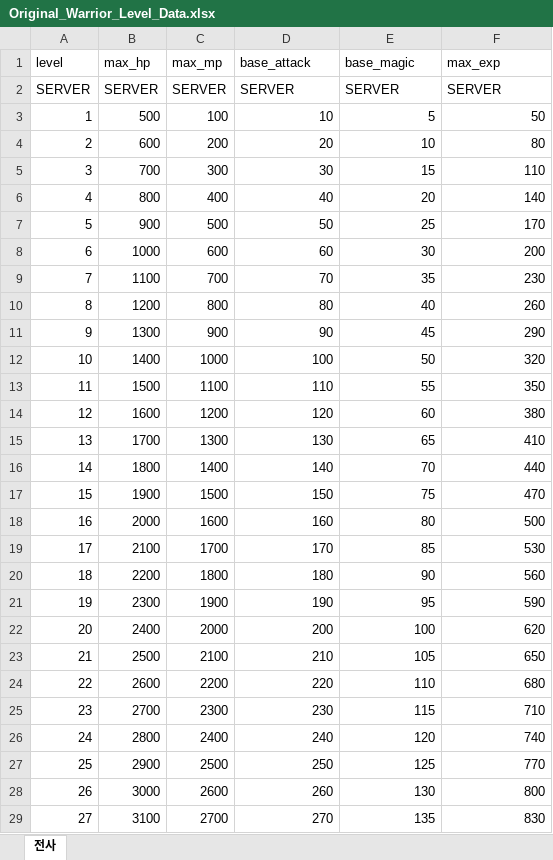
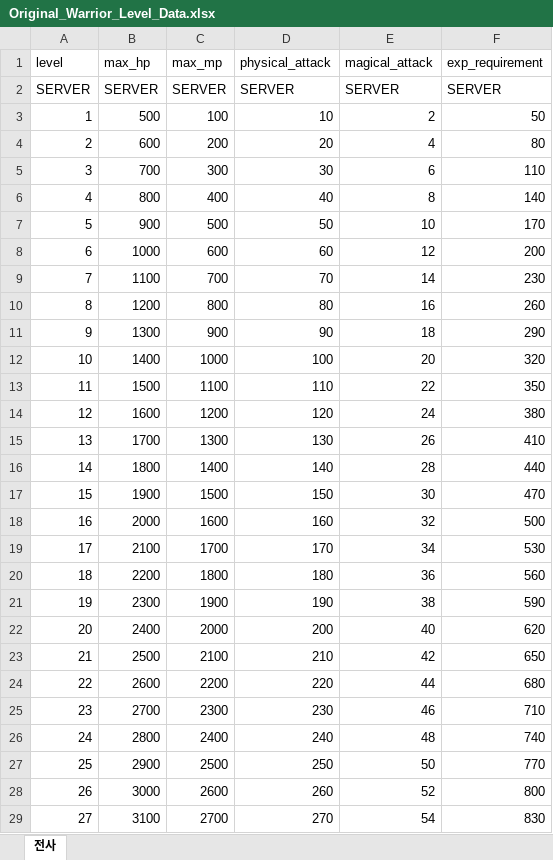
Before and after one commit to pledge24/Project_MMORPG, an Excel workbook: Server/Common/GameDatasheet/Original_Warrior_Level_Data.xlsx, sheet 전사, drawn as a sheet; only a part is shown; values as stored, in another font and other column widths than the file's, no borders; the diff covers the shown part only; the diff names each change by its address in the sheet, - before the commit and + after, or states it on an @@ line.

```diff
--- a/Server/Common/GameDatasheet/Original_Warrior_Level_Data.xlsx (sheet 전사)
+++ b/Server/Common/GameDatasheet/Original_Warrior_Level_Data.xlsx (sheet 전사)
-D1: base_attack
+D1: physical_attack
-E1: base_magic
+E1: magical_attack
-F1: max_exp
+F1: exp_requirement
-E3 (magical_attack): 5
+E3 (magical_attack): 2
-E4 (magical_attack): 10
+E4 (magical_attack): 4
-E5 (magical_attack): 15
+E5 (magical_attack): 6
-E6 (magical_attack): 20
+E6 (magical_attack): 8
-E7 (magical_attack): 25
+E7 (magical_attack): 10
-E8 (magical_attack): 30
+E8 (magical_attack): 12
-E9 (magical_attack): 35
+E9 (magical_attack): 14
-E10 (magical_attack): 40
+E10 (magical_attack): 16
-E11 (magical_attack): 45
+E11 (magical_attack): 18
-E12 (magical_attack): 50
+E12 (magical_attack): 20
-E13 (magical_attack): 55
+E13 (magical_attack): 22
-E14 (magical_attack): 60
+E14 (magical_attack): 24
-E15 (magical_attack): 65
+E15 (magical_attack): 26
-E16 (magical_attack): 70
+E16 (magical_attack): 28
-E17 (magical_attack): 75
+E17 (magical_attack): 30
-E18 (magical_attack): 80
+E18 (magical_attack): 32
-E19 (magical_attack): 85
+E19 (magical_attack): 34
-E20 (magical_attack): 90
+E20 (magical_attack): 36
-E21 (magical_attack): 95
+E21 (magical_attack): 38
-E22 (magical_attack): 100
+E22 (magical_attack): 40
-E23 (magical_attack): 105
+E23 (magical_attack): 42
-E24 (magical_attack): 110
+E24 (magical_attack): 44
-E25 (magical_attack): 115
+E25 (magical_attack): 46
-E26 (magical_attack): 120
+E26 (magical_attack): 48
-E27 (magical_attack): 125
+E27 (magical_attack): 50
-E28 (magical_attack): 130
+E28 (magical_attack): 52
-E29 (magical_attack): 135
+E29 (magical_attack): 54
```
Also changed, not shown: 23 edited cells elsewhere in this sheet, Server/Common/GameDatasheet/Original_Equipment.xlsx, Server/Common/GameDatasheet/Original_Monster.xlsx, 36 other files.
